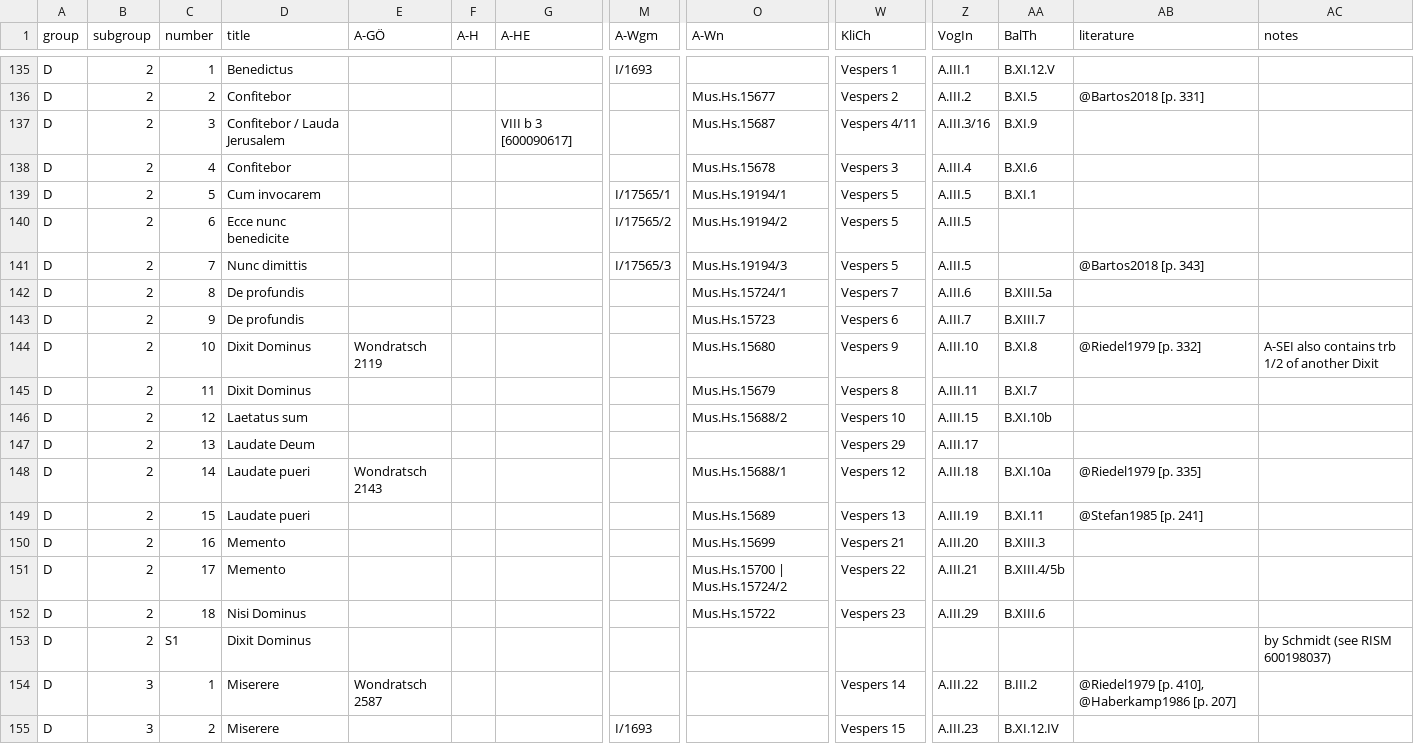
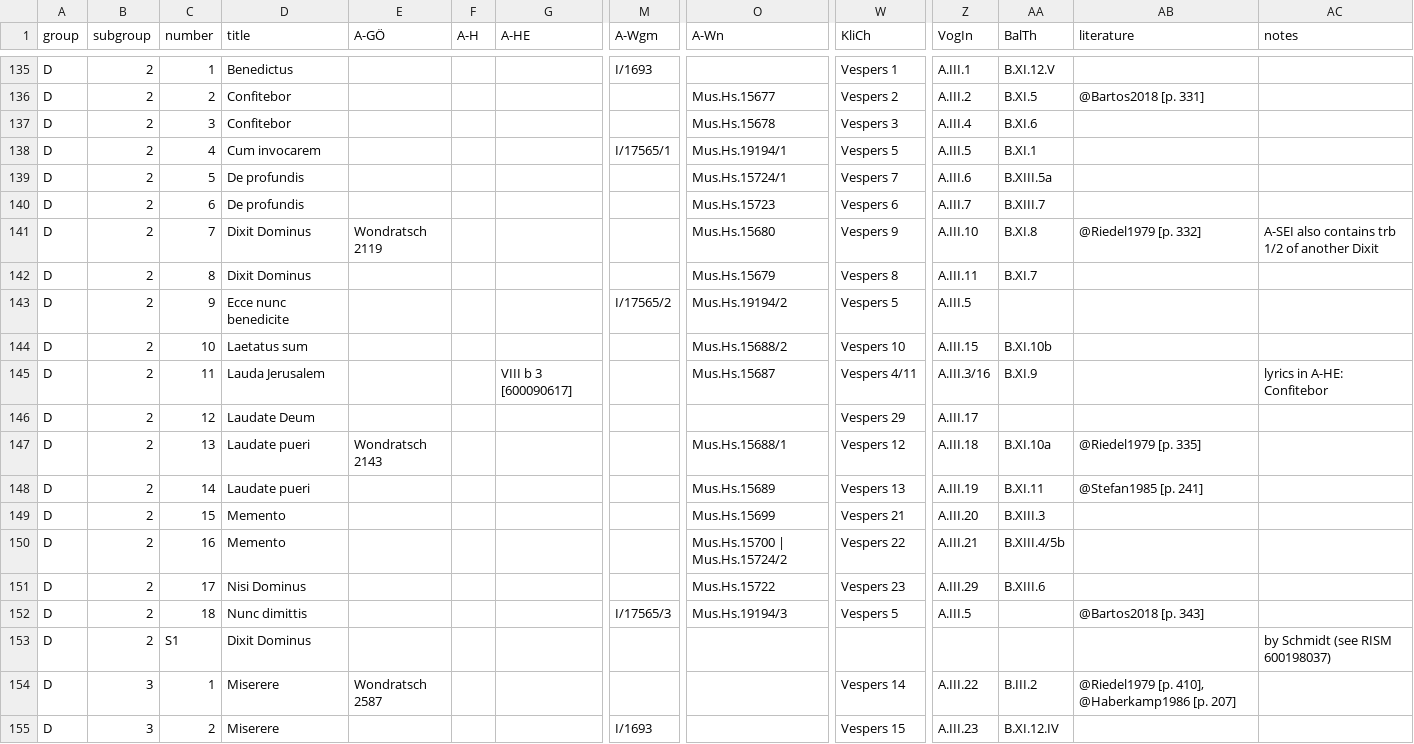
Before and after one commit to edition-esser-skala/tuma-catalogue-of-works, a CSV file: data/catalogue_works.csv, drawn as a sheet; only a part is shown, gaps mark what is left out; removed rows and columns are numbered as before the commit, all else as after; rows hold the shown columns only; the diff names each change by its address in the sheet, - before the commit and + after, or states it on an @@ line.

```diff
--- a/data/catalogue_works.csv
+++ b/data/catalogue_works.csv
-row 137: D | 2 | 3 | Confitebor / Lauda Jerusalem |  |  | VIII b 3 [600090617] |  | Mus.Hs.15687 | Vespers 4/11 | A.III.3/16 | B.XI.9
-C137 (number): 4
+C137 (number): 3
-C138 (number): 5
+C138 (number): 4
-row 140: D | 2 | 6 | Ecce nunc benedicite |  |  |  | I/17565/2 | Mus.Hs.19194/2 | Vespers 5 | A.III.5
-row 141: D | 2 | 7 | Nunc dimittis |  |  |  | I/17565/3 | Mus.Hs.19194/3 | Vespers 5 | A.III.5 |  | @Bartos2018 [p. 343]
-C139 (number): 8
+C139 (number): 5
-C140 (number): 9
+C140 (number): 6
-C141 (number): 10
+C141 (number): 7
-C142 (number): 11
+C142 (number): 8
+row 143: D | 2 | 9 | Ecce nunc benedicite |  |  |  | I/17565/2 | Mus.Hs.19194/2 | Vespers 5 | A.III.5
-C144 (number): 12
+C144 (number): 10
+row 145: D | 2 | 11 | Lauda Jerusalem |  |  | VIII b 3 [600090617] |  | Mus.Hs.15687 | Vespers 4/11 | A.III.3/16 | B.XI.9 |  | lyrics in A-HE: Confitebor
-C146 (number): 13
+C146 (number): 12
-C147 (number): 14
+C147 (number): 13
-C148 (number): 15
+C148 (number): 14
-C149 (number): 16
+C149 (number): 15
-C150 (number): 17
+C150 (number): 16
-C151 (number): 18
+C151 (number): 17
+row 152: D | 2 | 18 | Nunc dimittis |  |  |  | I/17565/3 | Mus.Hs.19194/3 | Vespers 5 | A.III.5 |  | @Bartos2018 [p. 343]
```
Also changed, not shown: 21 other files.
